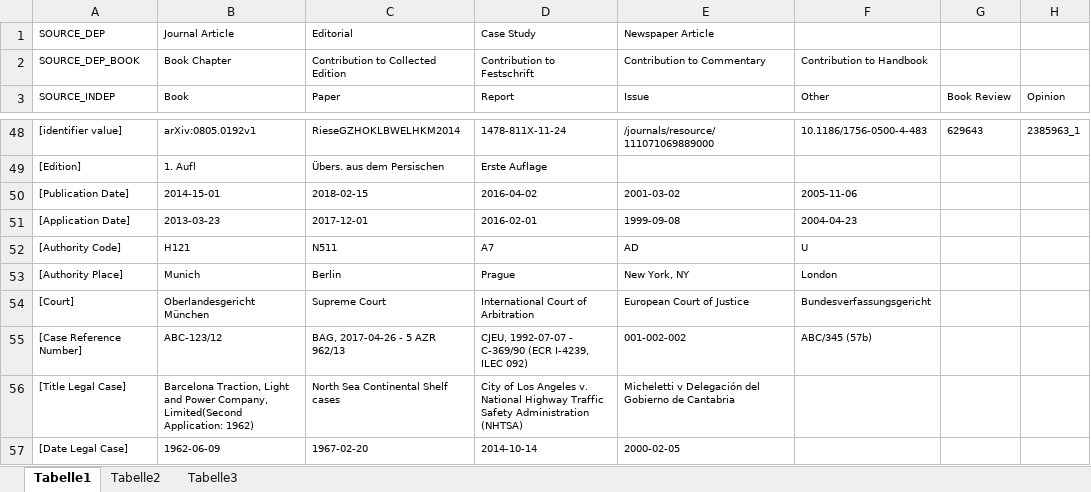
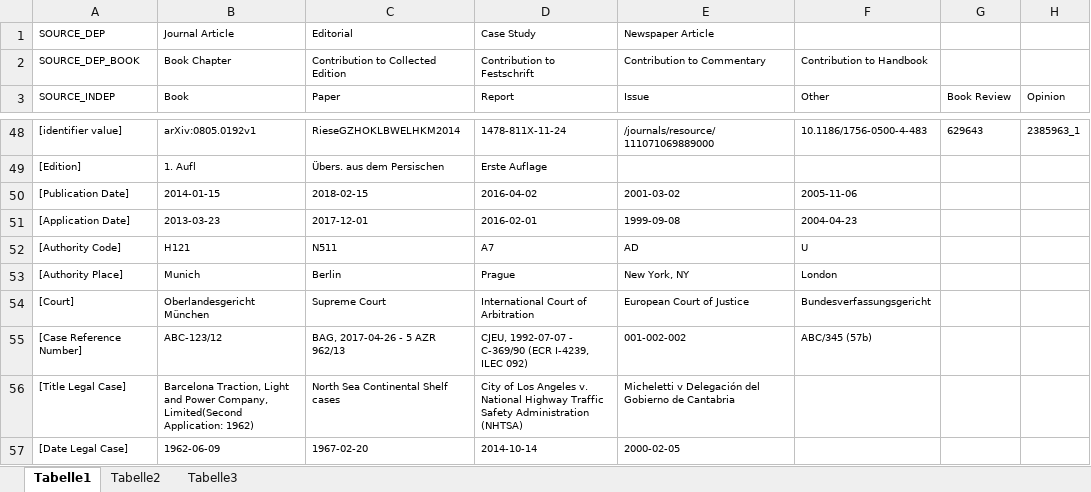
Before and after one commit to MPDL/IngeAutomatedTesting, an Excel workbook: res/data_table.xlsx, sheet Tabelle1, drawn as a sheet; only a part is shown, gaps mark what is left out; values as stored, in another font and other column widths than the file's, no borders; the diff names each change by its address in the sheet, - before the commit and + after, or states it on an @@ line.

Commit message:
Small fix in the data_table
- Fixed wrong date-format from 2014-15-01 to 2014-01-15

```diff
--- a/res/data_table.xlsx (sheet Tabelle1)
+++ b/res/data_table.xlsx (sheet Tabelle1)
-B50 (Book): 2014-15-01
+B50 (Book): 2014-01-15
```
